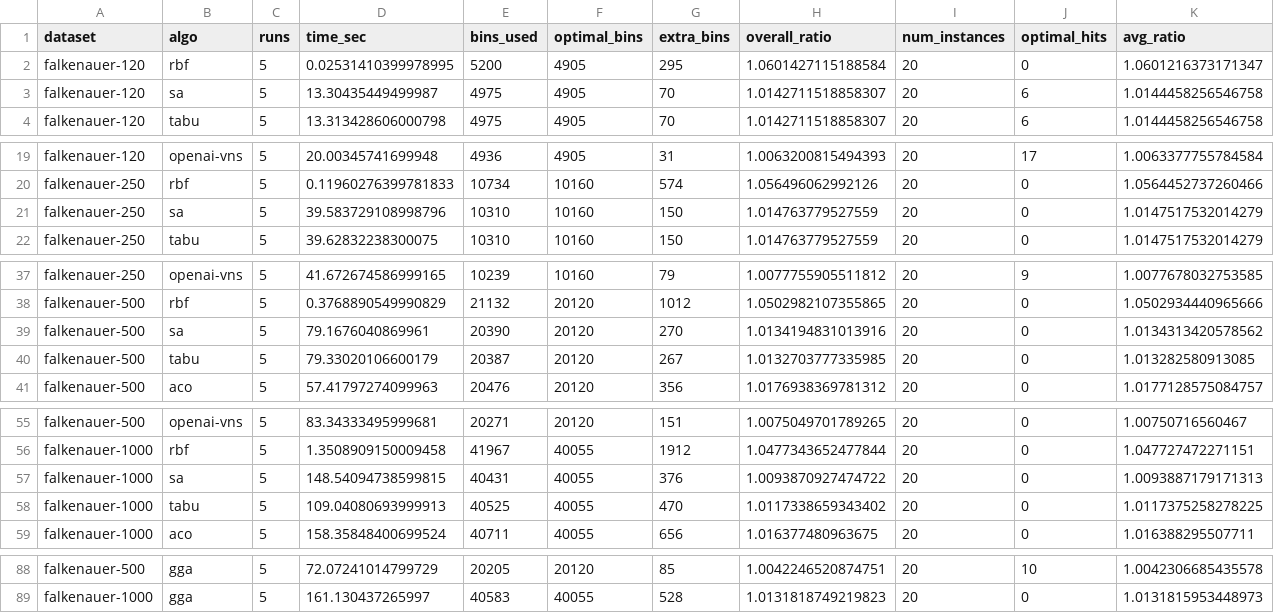
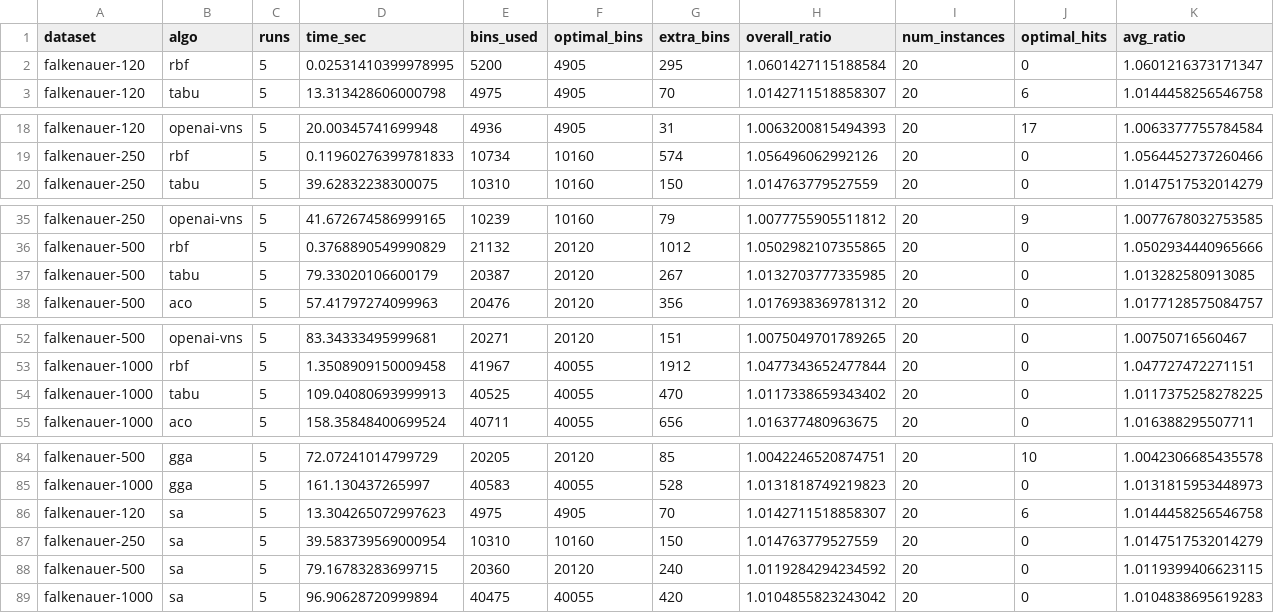
Before and after one commit to JoshuaRaybould/1D-Bin-Packing-Human-Vs-LLM-Algorithms, a CSV file: results/falkenauer_results.csv, drawn as a sheet; only a part is shown, gaps mark what is left out; removed rows and columns are numbered as before the commit, all else as after; rows hold the shown columns only; the diff names each change by its address in the sheet, - before the commit and + after, or states it on an @@ line.

```diff
--- a/results/falkenauer_results.csv
+++ b/results/falkenauer_results.csv
-row 3: falkenauer-120 | sa | 5 | 13.30435449499987 | 4975 | 4905 | 70 | 1.0142711518858307 | 20 | 6 | 1.0144458256546758
-row 21: falkenauer-250 | sa | 5 | 39.583729108998796 | 10310 | 10160 | 150 | 1.014763779527559 | 20 | 0 | 1.0147517532014279
-row 39: falkenauer-500 | sa | 5 | 79.1676040869961 | 20390 | 20120 | 270 | 1.0134194831013916 | 20 | 0 | 1.0134313420578562
-row 57: falkenauer-1000 | sa | 5 | 148.54094738599815 | 40431 | 40055 | 376 | 1.0093870927474722 | 20 | 0 | 1.0093887179171313
+row 86: falkenauer-120 | sa | 5 | 13.304265072997623 | 4975 | 4905 | 70 | 1.0142711518858307 | 20 | 6 | 1.0144458256546758
+row 87: falkenauer-250 | sa | 5 | 39.583739569000954 | 10310 | 10160 | 150 | 1.014763779527559 | 20 | 0 | 1.0147517532014279
+row 88: falkenauer-500 | sa | 5 | 79.16783283699715 | 20360 | 20120 | 240 | 1.0119284294234592 | 20 | 0 | 1.0119399406623115
+row 89: falkenauer-1000 | sa | 5 | 96.90628720999894 | 40475 | 40055 | 420 | 1.0104855823243042 | 20 | 0 | 1.0104838695619283
```
Also changed, not shown: results/my_test_results.csv, results/parameter_test.csv, 2 other files.
